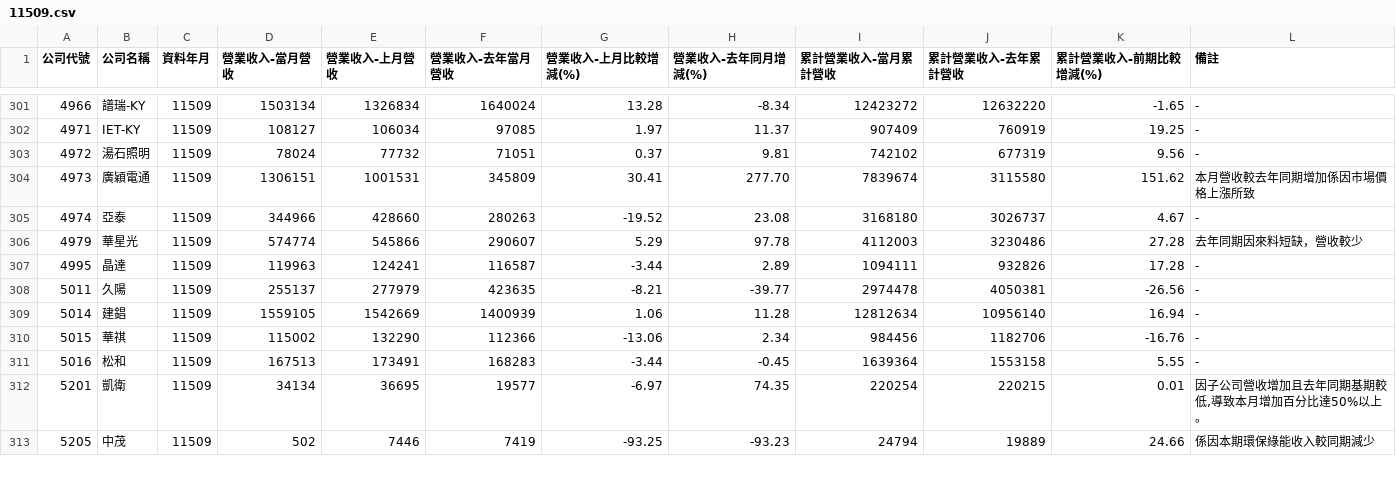
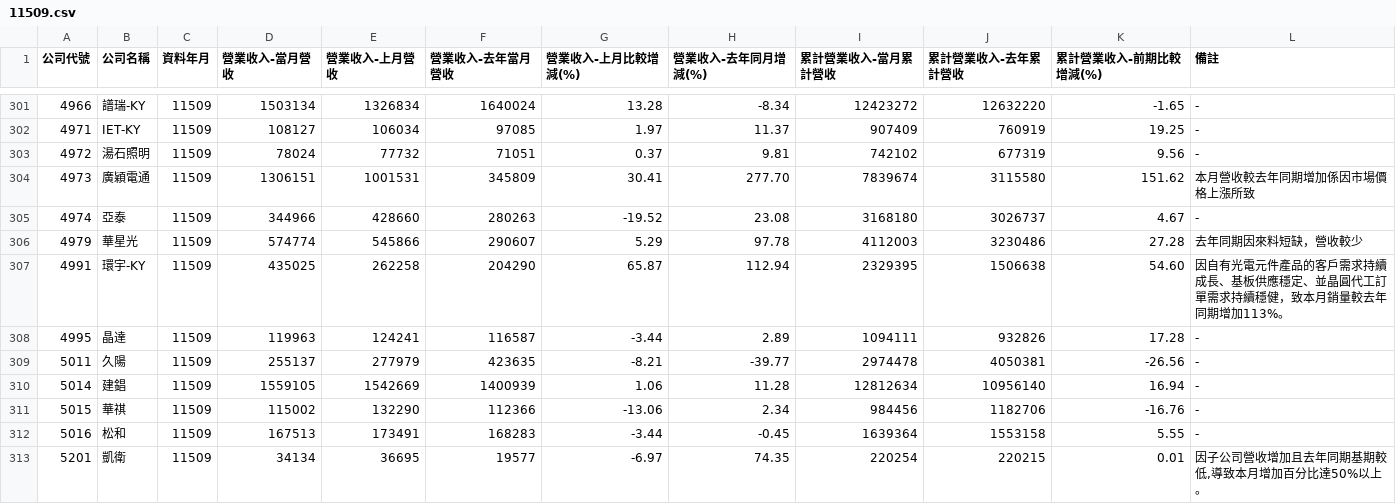
Before and after one commit to metallicatw/tw-six-metrics, a CSV file: data/market/tpex_revenue_early/11509.csv, drawn as a sheet; only a part is shown, gaps mark what is left out; the shorter side is filled out with more unchanged rows; the diff names each change by its address in the sheet, - before the commit and + after, or states it on an @@ line.

```diff
--- a/data/market/tpex_revenue_early/11509.csv
+++ b/data/market/tpex_revenue_early/11509.csv
+row 307: 4991 | 環宇-KY | 11509 | 435025 | 262258 | 204290 | 65.87 | 112.94 | 2329395 | 1506638 | 54.60 | 因自有光電元件產品的客戶需求持續成長、基板供應穩定、並晶圓代工訂單需求持續穩健，致本月銷量較去年同期增加113%。
```
Also changed, not shown: data/market/twse_revenue_early/11509.csv, 3 other files.
